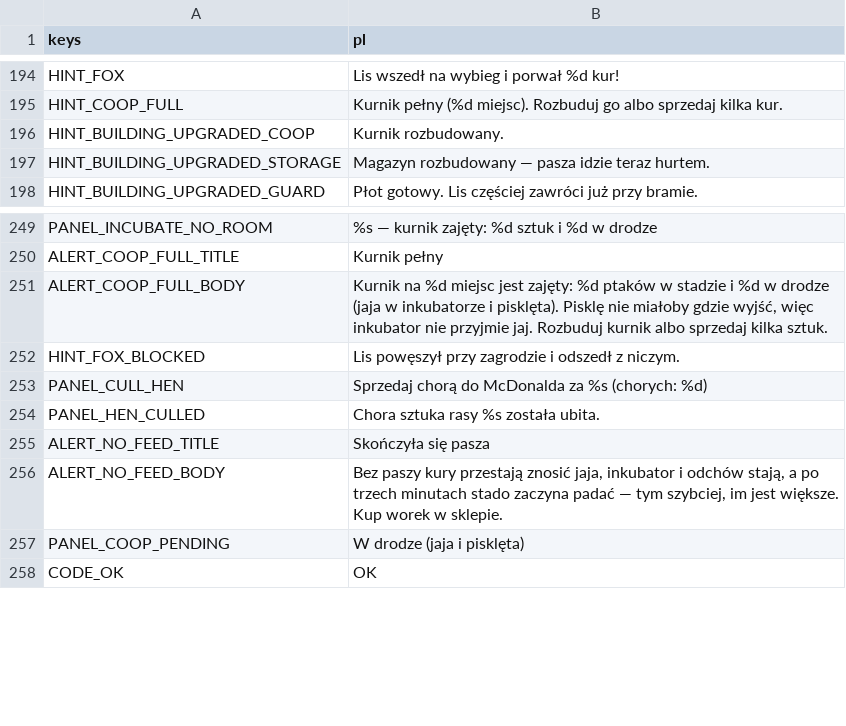
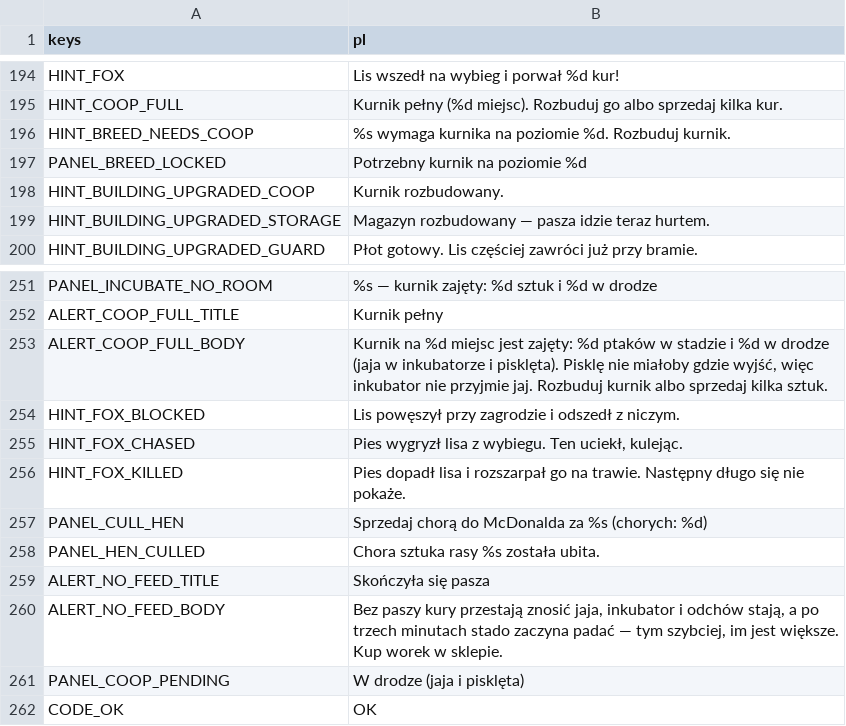
Before and after one commit to sodorn/kury, a CSV file: data/strings.csv, drawn as a sheet; only a part is shown, gaps mark what is left out.

```diff
--- a/data/strings.csv
+++ b/data/strings.csv
@@ -195,2 +195,4 @@ HINT_FOX,"Lis wszedł na wybieg i porwał %d kur!"
 HINT_COOP_FULL,"Kurnik pełny (%d miejsc). Rozbuduj go albo sprzedaj kilka kur."
+HINT_BREED_NEEDS_COOP,"%s wymaga kurnika na poziomie %d. Rozbuduj kurnik."
+PANEL_BREED_LOCKED,"Potrzebny kurnik na poziomie %d"
 HINT_BUILDING_UPGRADED_COOP,"Kurnik rozbudowany."
@@ -252,2 +254,4 @@ ALERT_COOP_FULL_BODY,"Kurnik na %d miejsc jest zajęty: %d ptaków w stadzie i %
 HINT_FOX_BLOCKED,"Lis powęszył przy zagrodzie i odszedł z niczym."
+HINT_FOX_CHASED,"Pies wygryzł lisa z wybiegu. Ten uciekł, kulejąc."
+HINT_FOX_KILLED,"Pies dopadł lisa i rozszarpał go na trawie. Następny długo się nie pokaże."
 PANEL_CULL_HEN,"Sprzedaj chorą do McDonalda za %s (chorych: %d)"
```
Also changed, not shown: 48 other files.
